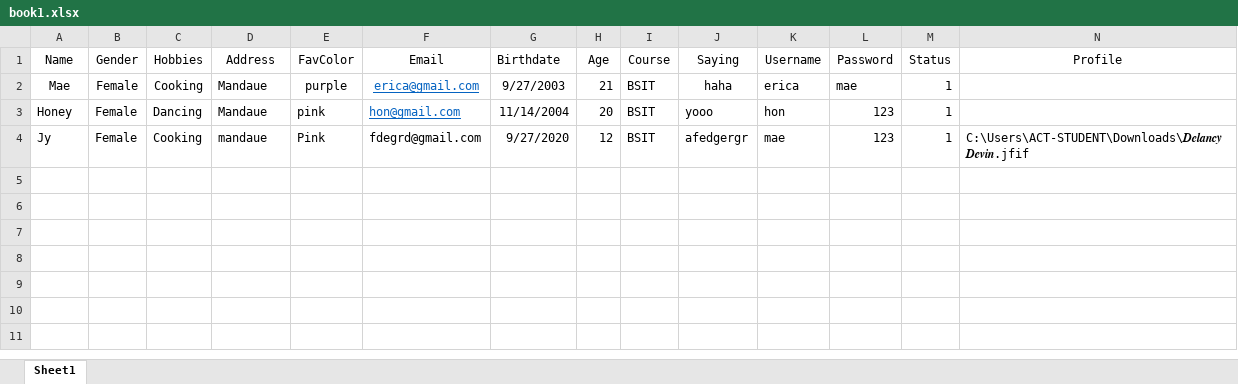
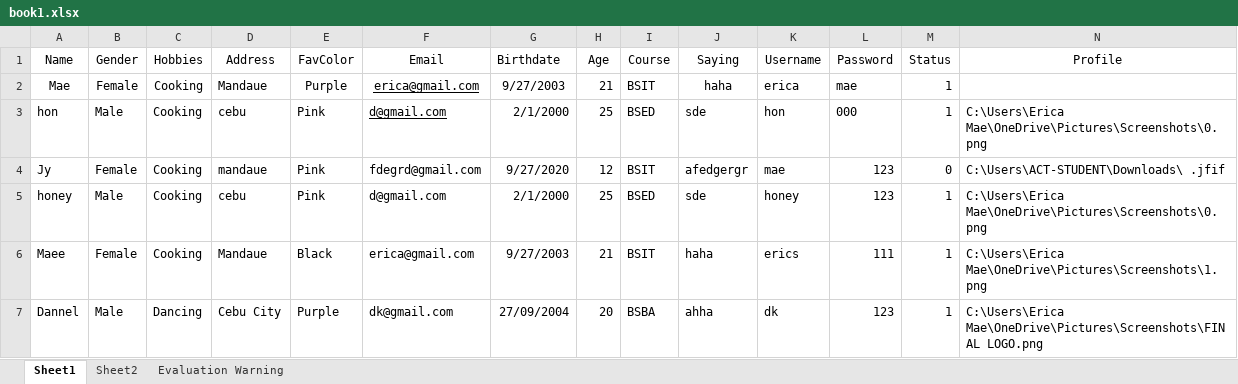
Before and after one commit to ericamaee01/Villahermosaaa, an Excel workbook: book/book1.xlsx, sheet Sheet1, drawn as a sheet; values as stored, in another font and other column widths than the file's, no borders; removed rows and columns are numbered as before the commit, all else as after; the diff names each change by its address in the sheet, - before the commit and + after, or states it on an @@ line.

```diff
--- a/book/book1.xlsx (sheet Sheet1)
+++ b/book/book1.xlsx (sheet Sheet1)
+sheet tab: Sheet2
+sheet tab: Evaluation Warning
-E2 (FavColor): purple
+E2 (FavColor): Purple
-F2 text colour: #0563C1
+F2 text colour: black
-row 3: Honey | Female | Dancing | Mandaue | pink | hon@gmail.com | 11/14/2004 | 20 | BSIT | yooo | hon | 123 | 1
+row 3: hon | Male | Cooking | cebu | Pink | d@gmail.com | 2/1/2000 | 25 | BSED | sde | hon | 000 | 1 | C:\Users\Erica Mae\OneDrive\Pictures\Screenshots\0.png
-M4 (Status): 1
+M4 (Status): 0
-N4 (Profile): C:\Users\ACT-STUDENT\Downloads\𝑫𝒆𝒍𝒂𝒏𝒄𝒚 𝑫𝒆𝒗𝒊𝒏.jfif
+N4 (Profile): C:\Users\ACT-STUDENT\Downloads\ .jfif
+row 5: honey | Male | Cooking | cebu | Pink | d@gmail.com | 2/1/2000 | 25 | BSED | sde | honey | 123 | 1 | C:\Users\Erica Mae\OneDrive\Pictures\Screenshots\0.png
+row 6: Maee | Female | Cooking | Mandaue | Black | erica@gmail.com | 9/27/2003 | 21 | BSIT | haha | erics | 111 | 1 | C:\Users\Erica Mae\OneDrive\Pictures\Screenshots\1.png
+row 7: Dannel | Male | Dancing | Cebu City | Purple | dk@gmail.com | 27/09/2004 | 20 | BSBA | ahha | dk | 123 | 1 | C:\Users\Erica Mae\OneDrive\Pictures\Screenshots\FINAL LOGO.png
```
Also changed, not shown: 14 other files.
